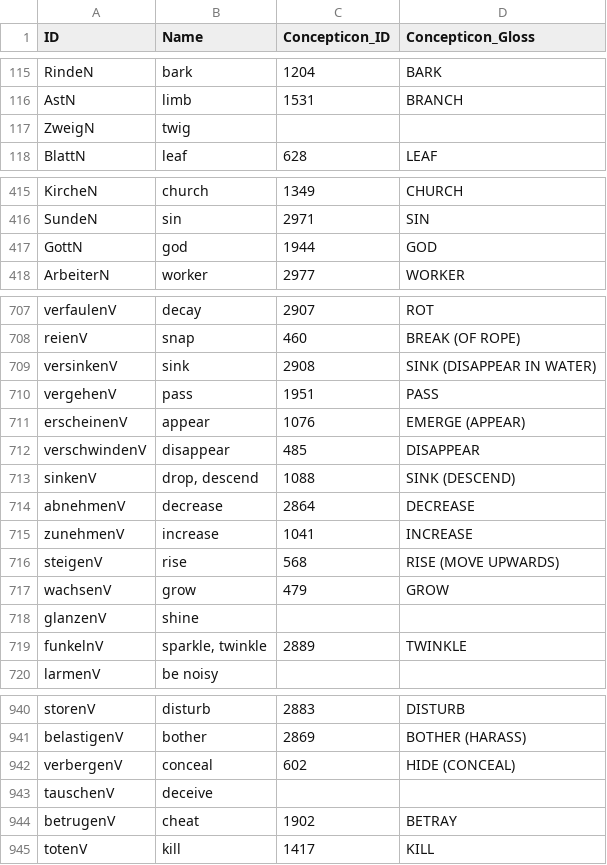
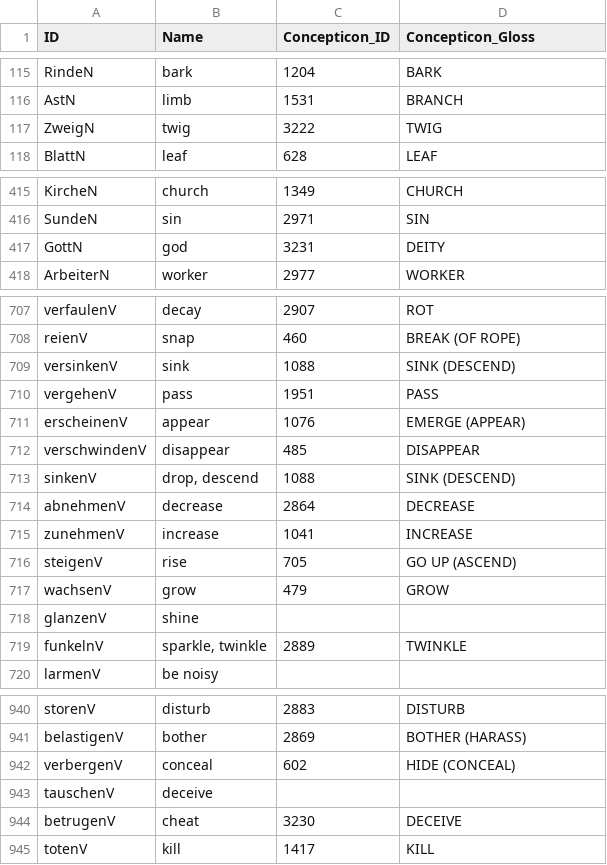
Before and after one commit to lexibank/northeuralex, a CSV file: cldf/parameters.csv, drawn as a sheet; only a part is shown, gaps mark what is left out; the diff covers the shown part only.

```diff
--- a/cldf/parameters.csv
+++ b/cldf/parameters.csv
@@ -116,3 +116,3 @@ RindeN,bark,1204,BARK
 AstN,limb,1531,BRANCH
-ZweigN,twig,,
+ZweigN,twig,3222,TWIG
 BlattN,leaf,628,LEAF
@@ -416,3 +416,3 @@ KircheN,church,1349,CHURCH
 SundeN,sin,2971,SIN
-GottN,god,1944,GOD
+GottN,god,3231,DEITY
 ArbeiterN,worker,2977,WORKER
@@ -708,3 +708,3 @@ verfaulenV,decay,2907,ROT
 reienV,snap,460,BREAK (OF ROPE)
-versinkenV,sink,2908,SINK (DISAPPEAR IN WATER)
+versinkenV,sink,1088,SINK (DESCEND)
 vergehenV,pass,1951,PASS
@@ -715,3 +715,3 @@ abnehmenV,decrease,2864,DECREASE
 zunehmenV,increase,1041,INCREASE
-steigenV,rise,568,RISE (MOVE UPWARDS)
+steigenV,rise,705,GO UP (ASCEND)
 wachsenV,grow,479,GROW
@@ -943,3 +943,3 @@ verbergenV,conceal,602,HIDE (CONCEAL)
 tauschenV,deceive,,
-betrugenV,cheat,1902,BETRAY
+betrugenV,cheat,3230,DECEIVE
 totenV,kill,1417,KILL
```
Also changed, not shown: 1 edited cell elsewhere in this file, 4 other files.
